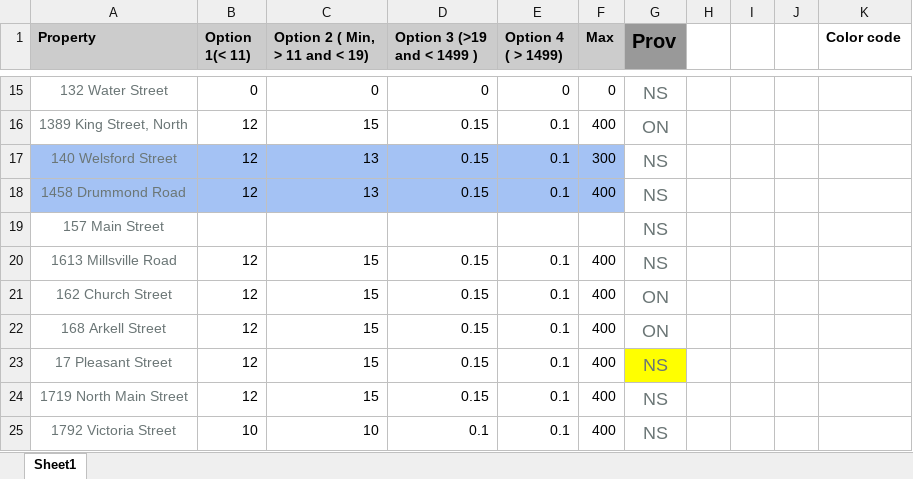
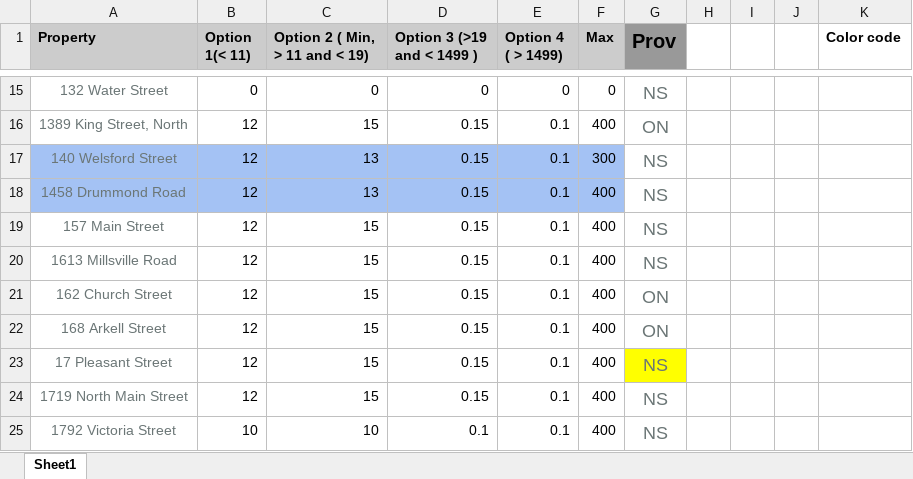
Before and after one commit to dk-okonkwo/fee-gen, an Excel workbook: backend/sheets/transfeesch.xlsx, sheet Sheet1, drawn as a sheet; only a part is shown, gaps mark what is left out; values as stored, in another font and other column widths than the file's, no borders; charts and pictures not drawn; the diff names each change by its address in the sheet, - before the commit and + after, or states it on an @@ line.

```diff
--- a/backend/sheets/transfeesch.xlsx (sheet Sheet1)
+++ b/backend/sheets/transfeesch.xlsx (sheet Sheet1)
-B19 (Option 1(< 11)): (empty)
+B19 (Option 1(< 11)): 12
-C19 (Option 2 ( Min, > 11 and < 19)): (empty)
+C19 (Option 2 ( Min, > 11 and < 19)): 15
-D19 (Option 3 (>19 and < 1499 )): (empty)
+D19 (Option 3 (>19 and < 1499 )): 0.15
-E19 (Option 4 ( > 1499)): (empty)
+E19 (Option 4 ( > 1499)): 0.1
-F19 (Max): (empty)
+F19 (Max): 400
```
Also changed, not shown: backend/sheets/LARS.xlsx, 4 other files.
